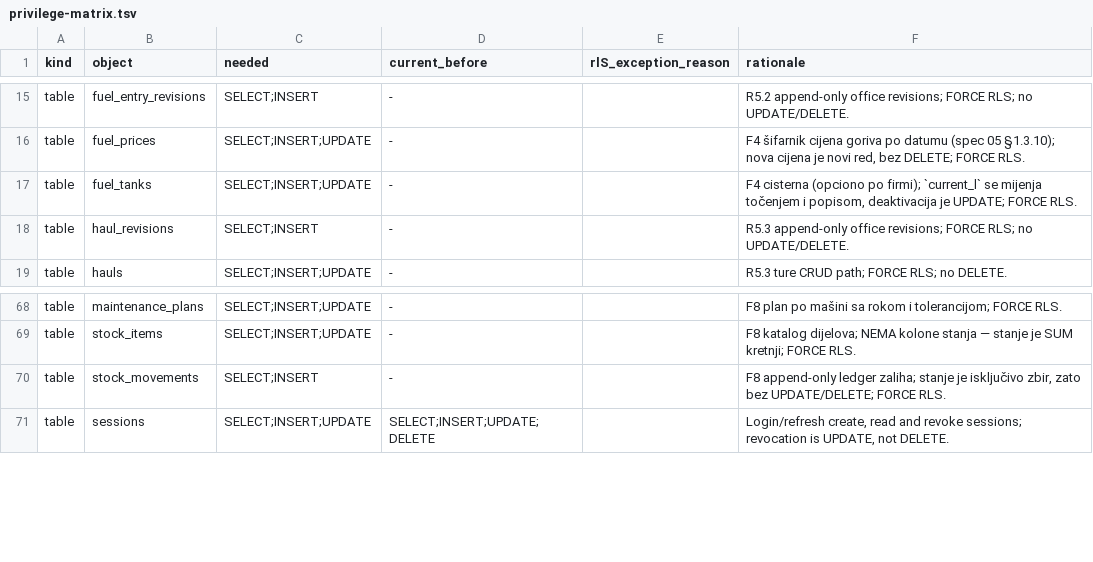
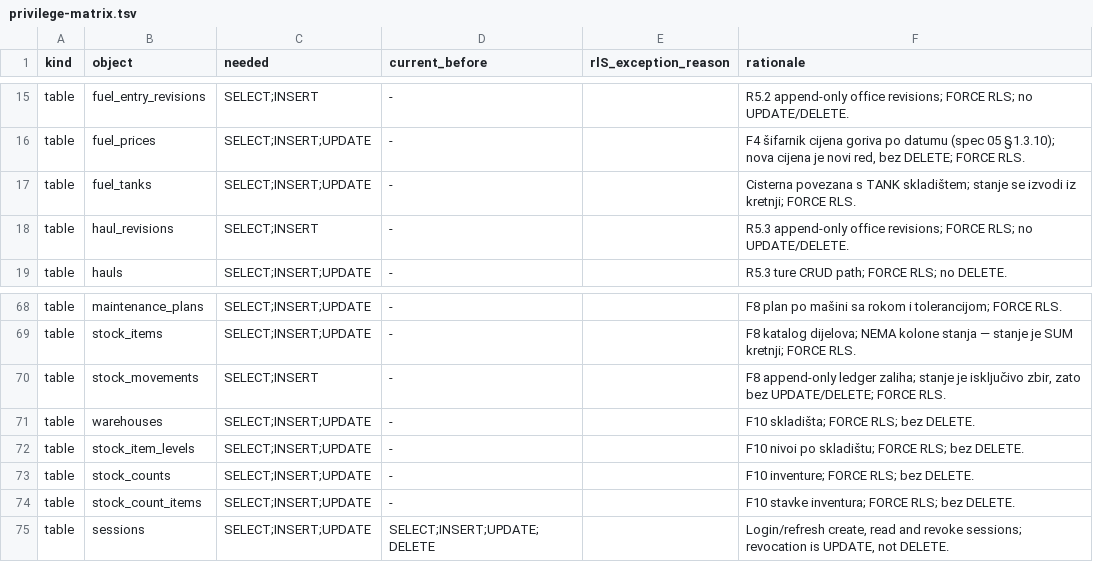
Before and after one commit to mudzy992/gradix, a TSV file: v2/packages/db/preflight-checks/privilege-matrix.tsv, drawn as a sheet; only a part is shown, gaps mark what is left out.

Commit message:
feat(phase-10a-1): skladišta, migracija cisterne goriva, transferi i inventura
Co-authored-by: arena-agent <297053741+arena-agent@users.noreply.github.com>

```diff
--- a/v2/packages/db/preflight-checks/privilege-matrix.tsv
+++ b/v2/packages/db/preflight-checks/privilege-matrix.tsv
@@ -16,3 +16,3 @@ table	fuel_entry_revisions	SELECT;INSERT	-		R5.2 append-only office revisions; F
 table	fuel_prices	SELECT;INSERT;UPDATE	-		F4 šifarnik cijena goriva po datumu (spec 05 §1.3.10); nova cijena je novi red, bez DELETE; FORCE RLS.
-table	fuel_tanks	SELECT;INSERT;UPDATE	-		F4 cisterna (opciono po firmi); `current_l` se mijenja točenjem i popisom, deaktivacija je UPDATE; FORCE RLS.
+table	fuel_tanks	SELECT;INSERT;UPDATE	-		Cisterna povezana s TANK skladištem; stanje se izvodi iz kretnji; FORCE RLS.
 table	haul_revisions	SELECT;INSERT	-		R5.3 append-only office revisions; FORCE RLS; no UPDATE/DELETE.
@@ -70,2 +70,6 @@ table	stock_items	SELECT;INSERT;UPDATE	-		F8 katalog dijelova; NEMA kolone stanj
 table	stock_movements	SELECT;INSERT	-		F8 append-only ledger zaliha; stanje je isključivo zbir, zato bez UPDATE/DELETE; FORCE RLS.
+table	warehouses	SELECT;INSERT;UPDATE	-		F10 skladišta; FORCE RLS; bez DELETE.
+table	stock_item_levels	SELECT;INSERT;UPDATE	-		F10 nivoi po skladištu; FORCE RLS; bez DELETE.
+table	stock_counts	SELECT;INSERT;UPDATE	-		F10 inventure; FORCE RLS; bez DELETE.
+table	stock_count_items	SELECT;INSERT;UPDATE	-		F10 stavke inventura; FORCE RLS; bez DELETE.
 table	sessions	SELECT;INSERT;UPDATE	SELECT;INSERT;UPDATE;DELETE		Login/refresh create, read and revoke sessions; revocation is UPDATE, not DELETE.
```
Also changed, not shown: 39 other files.
